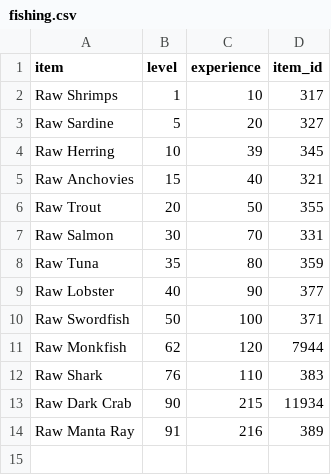
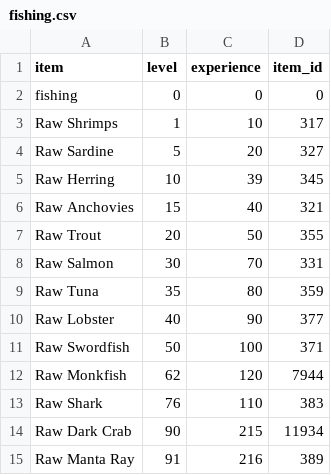
Before and after one commit to timwaldron/osrs-calc, a CSV file: calc_data/fishing.csv, drawn as a sheet.

```diff
--- a/calc_data/fishing.csv
+++ b/calc_data/fishing.csv
@@ -1,2 +1,3 @@
 item,level,experience,item_id
+fishing,0,0,0
 Raw Shrimps,1,10,317
```
Also changed, not shown: calc_data/cooking.csv, calc_data/firemaking.csv, 24 other files.
